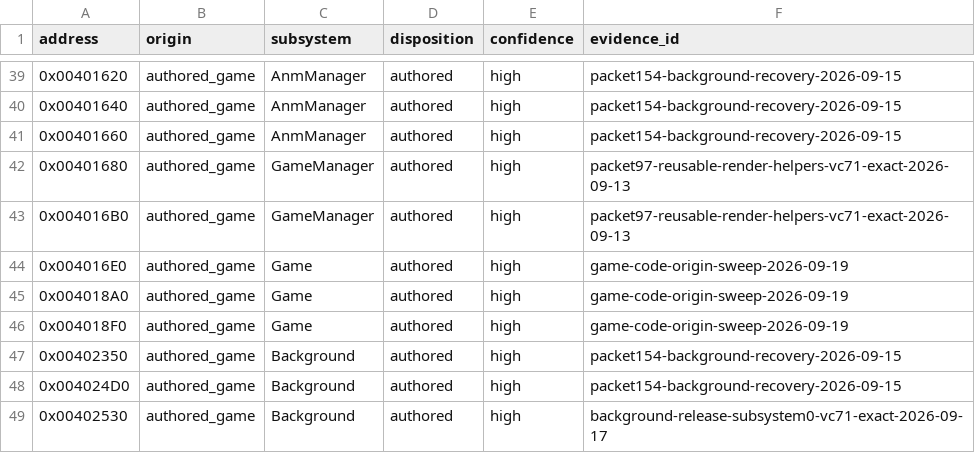
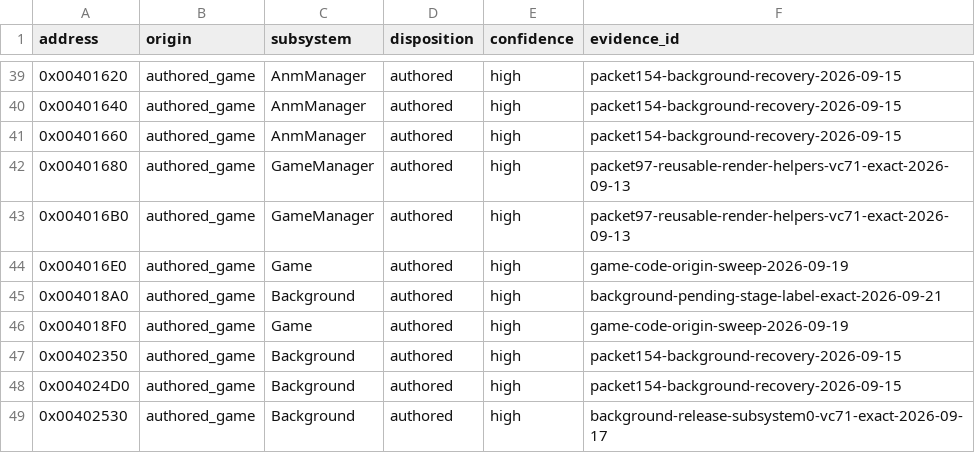
Before and after one commit to N0zoM1z0/th09, a CSV file: config/function-origins.csv, drawn as a sheet; only a part is shown, gaps mark what is left out.

```diff
--- a/config/function-origins.csv
+++ b/config/function-origins.csv
@@ -44,3 +44,3 @@ address,origin,subsystem,disposition,confidence,evidence_id
 0x004016E0,authored_game,Game,authored,high,game-code-origin-sweep-2026-09-19
-0x004018A0,authored_game,Game,authored,high,game-code-origin-sweep-2026-09-19
+0x004018A0,authored_game,Background,authored,high,background-pending-stage-label-exact-2026-09-21
 0x004018F0,authored_game,Game,authored,high,game-code-origin-sweep-2026-09-19
```
Also changed, not shown: config/functions.csv, config/matches.csv, 10 other files.
